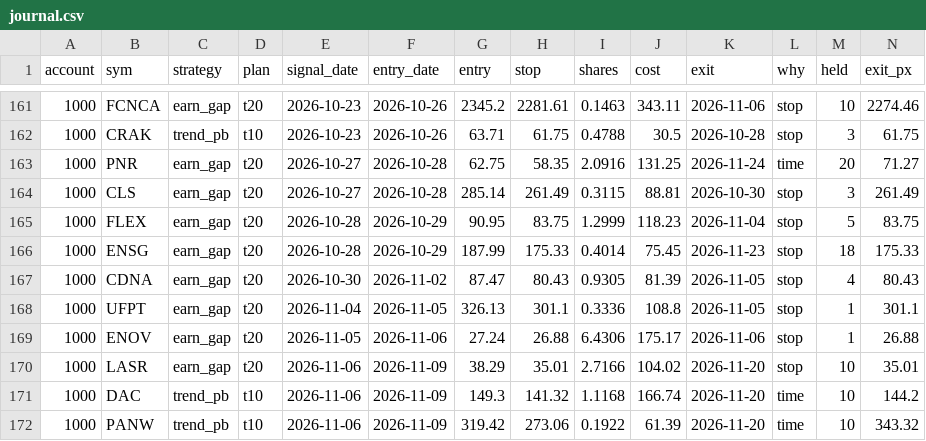
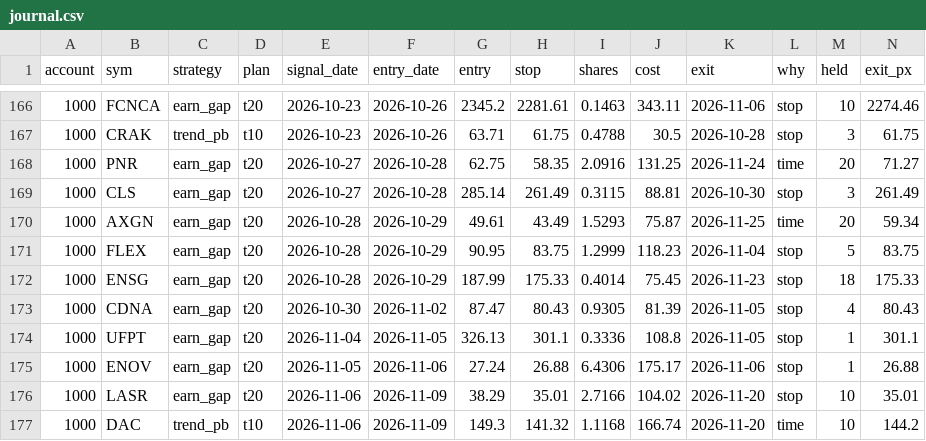
Before and after one commit to newurbaninfluence-lgtm/paper-trading-bot, a CSV file: swing/journal.csv, drawn as a sheet; only a part is shown, gaps mark what is left out; the shorter side is filled out with more unchanged rows; rows hold the shown columns only; the diff covers the shown part only; the diff names each change by its address in the sheet, - before the commit and + after, or states it on an @@ line.

```diff
--- a/swing/journal.csv
+++ b/swing/journal.csv
+row 170: 1000 | AXGN | earn_gap | t20 | 2026-10-28 | 2026-10-29 | 49.61 | 43.49 | 1.5293 | 75.87 | 2026-11-25 | time | 20 | 59.34
```
Also changed, not shown: 5 added rows elsewhere in this file, swing/next_open_buys.csv, swing/open.csv, 1 other file.
